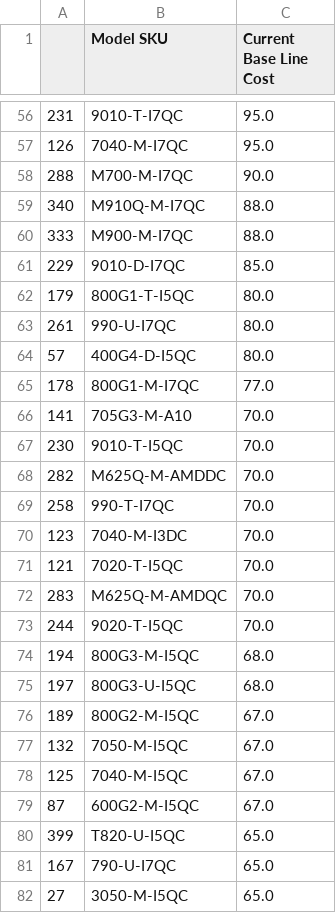
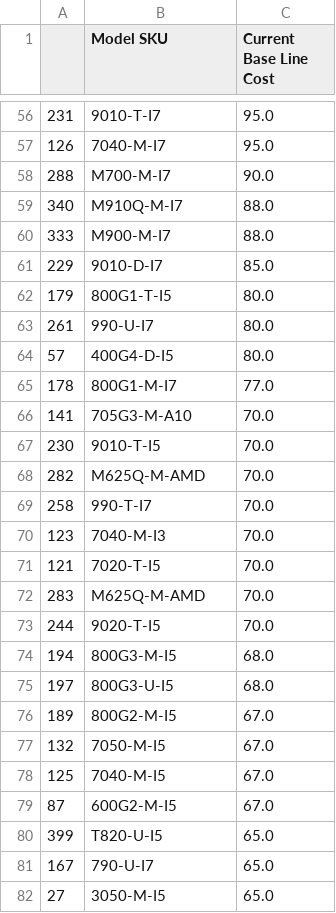
Before and after one commit to keith-flynn/machines-received, a CSV file: assets/cost_clean.csv, drawn as a sheet; only a part is shown, gaps mark what is left out; the diff covers the shown part only.

```diff
--- a/assets/cost_clean.csv
+++ b/assets/cost_clean.csv
@@ -56,27 +56,27 @@
-231,9010-T-I7QC,95.0
-126,7040-M-I7QC,95.0
-288,M700-M-I7QC,90.0
-340,M910Q-M-I7QC,88.0
-333,M900-M-I7QC,88.0
-229,9010-D-I7QC,85.0
-179,800G1-T-I5QC,80.0
-261,990-U-I7QC,80.0
-57,400G4-D-I5QC,80.0
-178,800G1-M-I7QC,77.0
+231,9010-T-I7,95.0
+126,7040-M-I7,95.0
+288,M700-M-I7,90.0
+340,M910Q-M-I7,88.0
+333,M900-M-I7,88.0
+229,9010-D-I7,85.0
+179,800G1-T-I5,80.0
+261,990-U-I7,80.0
+57,400G4-D-I5,80.0
+178,800G1-M-I7,77.0
 141,705G3-M-A10,70.0
-230,9010-T-I5QC,70.0
-282,M625Q-M-AMDDC,70.0
-258,990-T-I7QC,70.0
-123,7040-M-I3DC,70.0
-121,7020-T-I5QC,70.0
-283,M625Q-M-AMDQC,70.0
-244,9020-T-I5QC,70.0
-194,800G3-M-I5QC,68.0
-197,800G3-U-I5QC,68.0
-189,800G2-M-I5QC,67.0
-132,7050-M-I5QC,67.0
-125,7040-M-I5QC,67.0
-87,600G2-M-I5QC,67.0
-399,T820-U-I5QC,65.0
-167,790-U-I7QC,65.0
-27,3050-M-I5QC,65.0
+230,9010-T-I5,70.0
+282,M625Q-M-AMD,70.0
+258,990-T-I7,70.0
+123,7040-M-I3,70.0
+121,7020-T-I5,70.0
+283,M625Q-M-AMD,70.0
+244,9020-T-I5,70.0
+194,800G3-M-I5,68.0
+197,800G3-U-I5,68.0
+189,800G2-M-I5,67.0
+132,7050-M-I5,67.0
+125,7040-M-I5,67.0
+87,600G2-M-I5,67.0
+399,T820-U-I5,65.0
+167,790-U-I7,65.0
+27,3050-M-I5,65.0
```
Also changed, not shown: 145 edited cells elsewhere in this file, 2 other files.
